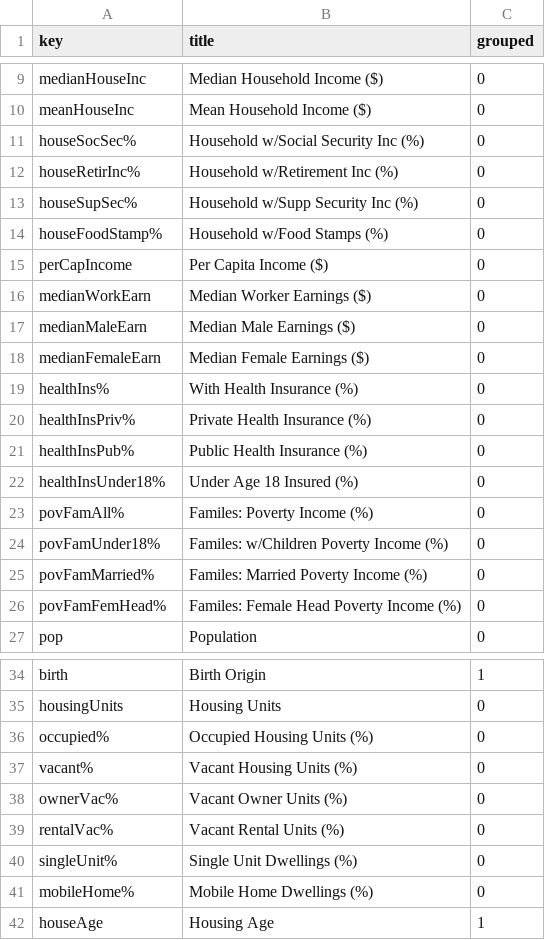
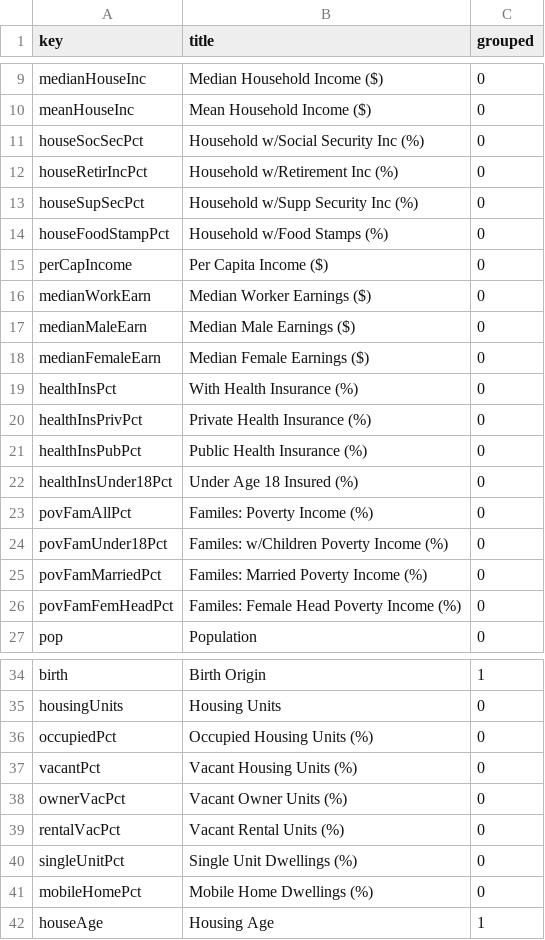
Before and after one commit to beebha/CS171P3, a CSV file: Project3/data/census_field_map.csv, drawn as a sheet; only a part is shown, gaps mark what is left out; the diff covers the shown part only.

Commit message:
-Fixed broken JSON -JSON data is now back to having the locale as the highest=level object (not states) Some field names have been changed to replace "%" with "Pct" for safer parsing. This may break existing code.

```diff
--- a/Project3/data/census_field_map.csv
+++ b/Project3/data/census_field_map.csv
@@ -10,6 +10,6 @@ medianHouseInc,Median Household Income ($),0
 meanHouseInc,Mean Household Income ($),0
-houseSocSec%,Household w/Social Security Inc (%),0
-houseRetirInc%,Household w/Retirement Inc (%),0
-houseSupSec%,Household w/Supp Security Inc (%),0
-houseFoodStamp%,Household w/Food Stamps (%),0
+houseSocSecPct,Household w/Social Security Inc (%),0
+houseRetirIncPct,Household w/Retirement Inc (%),0
+houseSupSecPct,Household w/Supp Security Inc (%),0
+houseFoodStampPct,Household w/Food Stamps (%),0
 perCapIncome,Per Capita Income ($),0
@@ -18,10 +18,10 @@ medianMaleEarn,Median Male Earnings ($),0
 medianFemaleEarn,Median Female Earnings ($),0
-healthIns%,With Health Insurance (%),0
-healthInsPriv%,Private Health Insurance (%),0
-healthInsPub%,Public Health Insurance (%),0
-healthInsUnder18%,Under Age 18 Insured (%),0
-povFamAll%,Familes: Poverty Income (%),0
-povFamUnder18%,Familes: w/Children Poverty Income (%),0
-povFamMarried%,Familes: Married Poverty Income (%),0
-povFamFemHead%,Familes: Female Head Poverty Income (%),0
+healthInsPct,With Health Insurance (%),0
+healthInsPrivPct,Private Health Insurance (%),0
+healthInsPubPct,Public Health Insurance (%),0
+healthInsUnder18Pct,Under Age 18 Insured (%),0
+povFamAllPct,Familes: Poverty Income (%),0
+povFamUnder18Pct,Familes: w/Children Poverty Income (%),0
+povFamMarriedPct,Familes: Married Poverty Income (%),0
+povFamFemHeadPct,Familes: Female Head Poverty Income (%),0
 pop,Population,0
@@ -35,8 +35,8 @@ birth,Birth Origin,1
 housingUnits,Housing Units,0
-occupied%,Occupied Housing Units (%),0
-vacant%,Vacant Housing Units (%),0
-ownerVac%,Vacant Owner Units (%),0
-rentalVac%,Vacant Rental Units (%),0
-singleUnit%,Single Unit Dwellings (%),0
-mobileHome%,Mobile Home Dwellings (%),0
+occupiedPct,Occupied Housing Units (%),0
+vacantPct,Vacant Housing Units (%),0
+ownerVacPct,Vacant Owner Units (%),0
+rentalVacPct,Vacant Rental Units (%),0
+singleUnitPct,Single Unit Dwellings (%),0
+mobileHomePct,Mobile Home Dwellings (%),0
 houseAge,Housing Age,1
```
Also changed, not shown: 2 edited cells elsewhere in this file, 2 other files.
